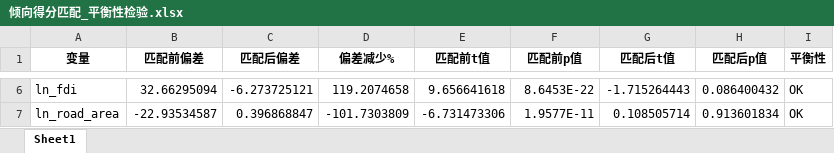
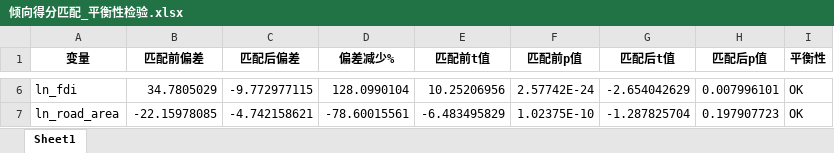
Before and after one commit to biechouwo-coder/G-P, an Excel workbook: 倾向得分匹配_平衡性检验.xlsx, sheet Sheet1, drawn as a sheet; only a part is shown, gaps mark what is left out; values as stored, in another font and other column widths than the file's, no borders; the diff covers the shown part only; the diff names each change by its address in the sheet, - before the commit and + after, or states it on an @@ line.

```diff
--- a/倾向得分匹配_平衡性检验.xlsx (sheet Sheet1)
+++ b/倾向得分匹配_平衡性检验.xlsx (sheet Sheet1)
-B6 (匹配前偏差): 32.66295094
+B6 (匹配前偏差): 34.7805029
-C6 (匹配后偏差): -6.273725121
+C6 (匹配后偏差): -9.772977115
-D6 (偏差减少%): 119.2074658
+D6 (偏差减少%): 128.0990104
-E6 (匹配前t值): 9.656641618
+E6 (匹配前t值): 10.25206956
-F6 (匹配前p值): 8.6453E-22
+F6 (匹配前p值): 2.57742E-24
-G6 (匹配后t值): -1.715264443
+G6 (匹配后t值): -2.654042629
-H6 (匹配后p值): 0.086400432
+H6 (匹配后p值): 0.007996101
-B7 (匹配前偏差): -22.93534587
+B7 (匹配前偏差): -22.15978085
-C7 (匹配后偏差): 0.396868847
+C7 (匹配后偏差): -4.742158621
-D7 (偏差减少%): -101.7303809
+D7 (偏差减少%): -78.60015561
-E7 (匹配前t值): -6.731473306
+E7 (匹配前t值): -6.483495829
-F7 (匹配前p值): 1.9577E-11
+F7 (匹配前p值): 1.02375E-10
-G7 (匹配后t值): 0.108505714
+G7 (匹配后t值): -1.287825704
-H7 (匹配后p值): 0.913601834
+H7 (匹配后p值): 0.197907723
```
Also changed, not shown: 28 edited cells elsewhere in this sheet, 倾向得分匹配_匹配后数据集.xlsx, 倾向得分匹配_年度统计.xlsx, 2 other files.
